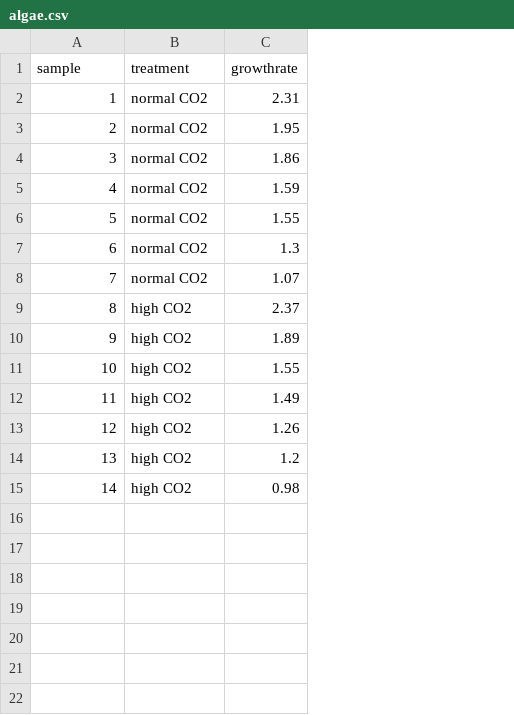
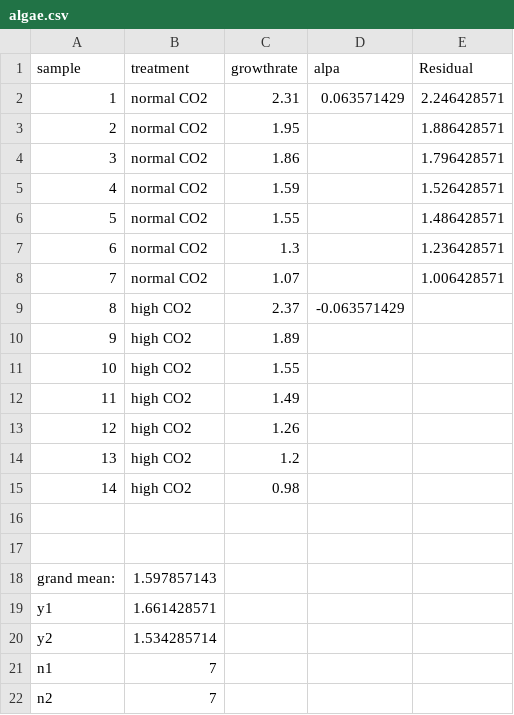
Before and after one commit to BIO375/congress_sarah, a CSV file: datasets/exams/algae.csv, drawn as a sheet; the diff names each change by its address in the sheet, - before the commit and + after, or states it on an @@ line.

Commit message:
data set change

```diff
--- a/datasets/exams/algae.csv
+++ b/datasets/exams/algae.csv
+column D (alpa), rows 2-9: 0.063571429 |  |  |  |  |  |  | -0.063571429
+column E (Residual), rows 2-8: 2.246428571 | 1.886428571 | 1.796428571 | 1.526428571 | 1.486428571 | 1.236428571 | 1.006428571
+row 16: (empty)
+row 17: (empty)
+row 18: grand mean: | 1.597857143
+row 19: y1 | 1.661428571
+row 20: y2 | 1.534285714
+row 21: n1 | 7
+row 22: n2 | 7
```
